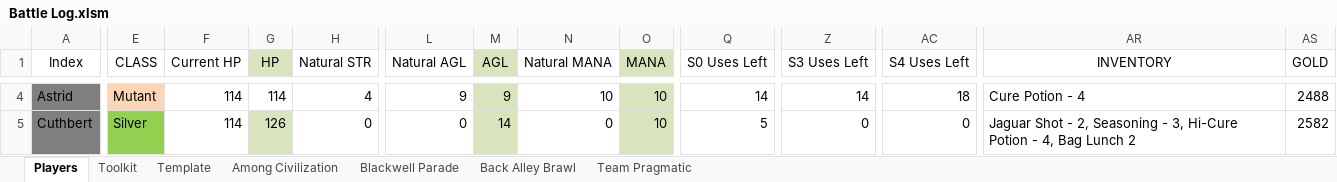
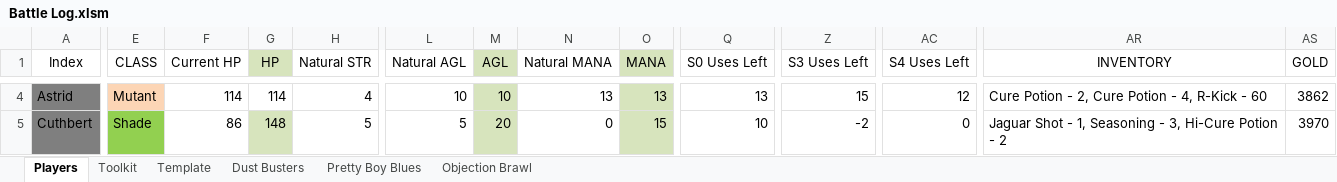
Before and after one commit to ActionIV/pillar, an Excel workbook: Battle Log.xlsm, sheet Players, drawn as a sheet; only a part is shown, gaps mark what is left out; values as stored, in another font and other column widths than the file's, no borders; charts and pictures and conditional formats not drawn; the diff covers the shown part only; the diff names each change by its address in the sheet, - before the commit and + after, or states it on an @@ line.

```diff
--- a/Battle Log.xlsm (sheet Players)
+++ b/Battle Log.xlsm (sheet Players)
-sheet tab: Among Civilization
-sheet tab: Blackwell Parade
-sheet tab: Back Alley Brawl
-sheet tab: Team Pragmatic
+sheet tab: Dust Busters
+sheet tab: Pretty Boy Blues
+sheet tab: Objection Brawl
-L4 (Natural AGL): 9
+L4 (Natural AGL): 10
-M4 (AGL): 9
+M4 (AGL): 10
-N4 (Natural MANA): 10
+N4 (Natural MANA): 13
-O4 (MANA): 10
+O4 (MANA): 13
-Q4 (S0 Uses Left): 14
+Q4 (S0 Uses Left): 13
-Z4 (S3 Uses Left): 14
+Z4 (S3 Uses Left): 15
-AC4 (S4 Uses Left): 18
+AC4 (S4 Uses Left): 12
-AR4 (INVENTORY): Cure Potion - 4
+AR4 (INVENTORY): Cure Potion - 2, Cure Potion - 4, R-Kick - 60
-AS4 (GOLD): 2488
+AS4 (GOLD): 3862
-E5 (CLASS): Silver
+E5 (CLASS): Shade
-F5 (Current HP): 114
+F5 (Current HP): 86
-G5 (HP): 126
+G5 (HP): 148
-H5 (Natural STR): 0
+H5 (Natural STR): 5
-L5 (Natural AGL): 0
+L5 (Natural AGL): 5
-M5 (AGL): 14
+M5 (AGL): 20
-O5 (MANA): 10
+O5 (MANA): 15
-Q5 (S0 Uses Left): 5
+Q5 (S0 Uses Left): 10
-Z5 (S3 Uses Left): 0
+Z5 (S3 Uses Left): -2
-AR5 (INVENTORY): …Shot - 2, Seasoning - 3, Hi-Cure Potion - 4, Bag Lunch 2
+AR5 (INVENTORY): …Shot - 1, Seasoning - 3, Hi-Cure Potion - 2
-AS5 (GOLD): 2582
+AS5 (GOLD): 3970
```
Also changed, not shown: 1 added row, 2 removed rows and 168 edited cells elsewhere in this sheet, sheet Toolkit, formulas that keep their value, hidden cells.
